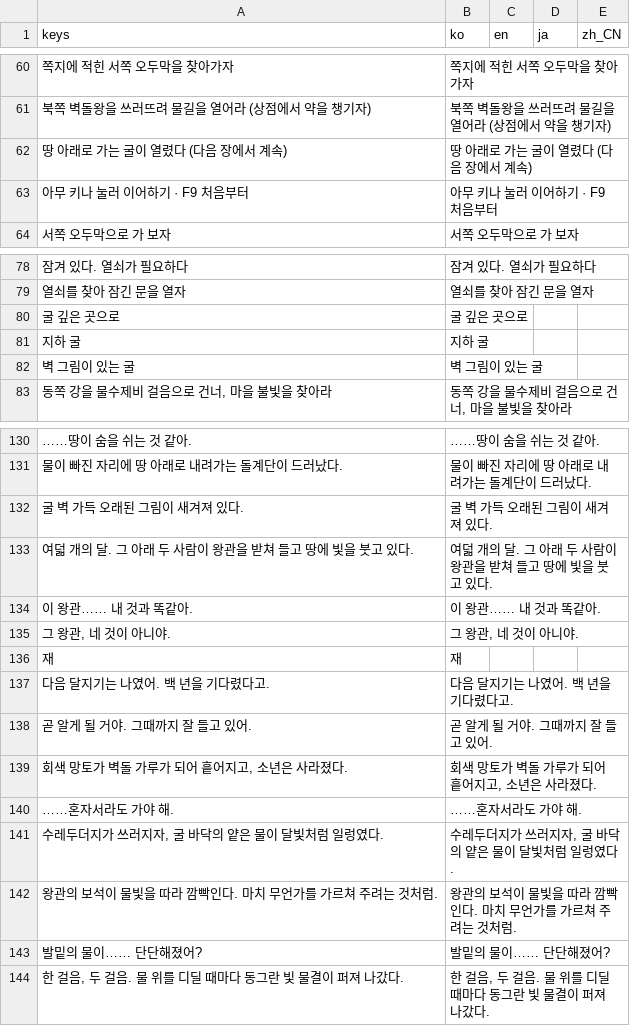
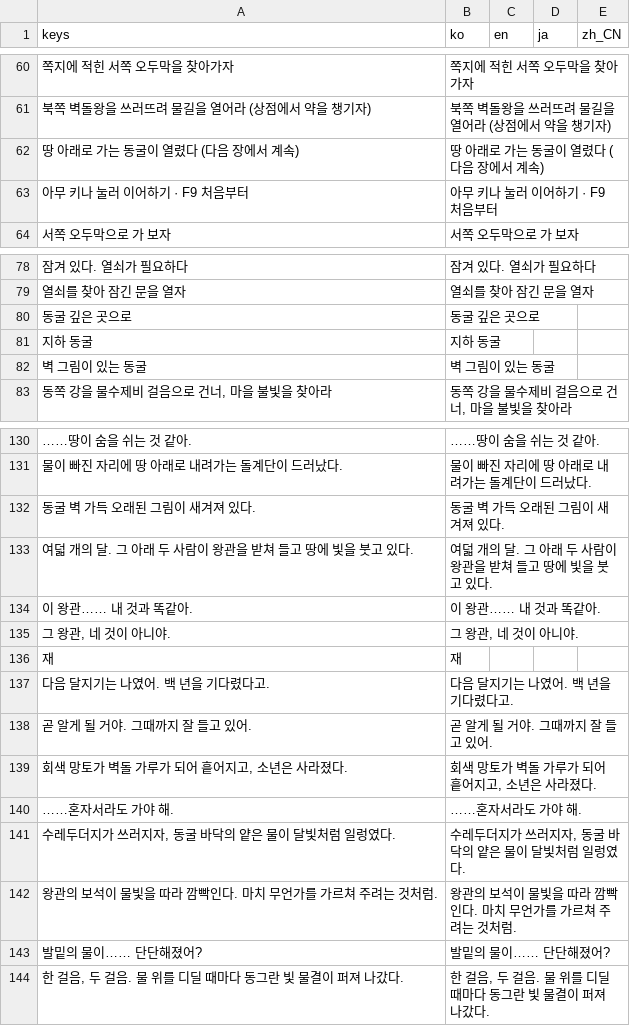
Before and after one commit to destory1984/oddity-of-the-wilds, a CSV file: godot/i18n/text.csv, drawn as a sheet; only a part is shown, gaps mark what is left out; the diff names each change by its address in the sheet, - before the commit and + after, or states it on an @@ line.

```diff
--- a/godot/i18n/text.csv
+++ b/godot/i18n/text.csv
-A62 (keys): 땅 아래로 가는 굴이 열렸다 (다음 장에서 계속)
+A62 (keys): 땅 아래로 가는 동굴이 열렸다 (다음 장에서 계속)
-B62 (ko): 땅 아래로 가는 굴이 열렸다 (다음 장에서 계속)
+B62 (ko): 땅 아래로 가는 동굴이 열렸다 (다음 장에서 계속)
-A80 (keys): 굴 깊은 곳으로
+A80 (keys): 동굴 깊은 곳으로
-B80 (ko): 굴 깊은 곳으로
+B80 (ko): 동굴 깊은 곳으로
-A81 (keys): 지하 굴
+A81 (keys): 지하 동굴
-B81 (ko): 지하 굴
+B81 (ko): 지하 동굴
-A82 (keys): 벽 그림이 있는 굴
+A82 (keys): 벽 그림이 있는 동굴
-B82 (ko): 벽 그림이 있는 굴
+B82 (ko): 벽 그림이 있는 동굴
-A132 (keys): 굴 벽 가득 오래된 그림이 새겨져 있다.
+A132 (keys): 동굴 벽 가득 오래된 그림이 새겨져 있다.
-B132 (ko): 굴 벽 가득 오래된 그림이 새겨져 있다.
+B132 (ko): 동굴 벽 가득 오래된 그림이 새겨져 있다.
-A141 (keys): 수레두더지가 쓰러지자, 굴 바닥의 얕은 물이 달빛처럼 일렁였다.
+A141 (keys): 수레두더지가 쓰러지자, 동굴 바닥의 얕은 물이 달빛처럼 일렁였다.
-B141 (ko): 수레두더지가 쓰러지자, 굴 바닥의 얕은 물이 달빛처럼 일렁였다.
+B141 (ko): 수레두더지가 쓰러지자, 동굴 바닥의 얕은 물이 달빛처럼 일렁였다.
```
Also changed, not shown: 5 other files.
